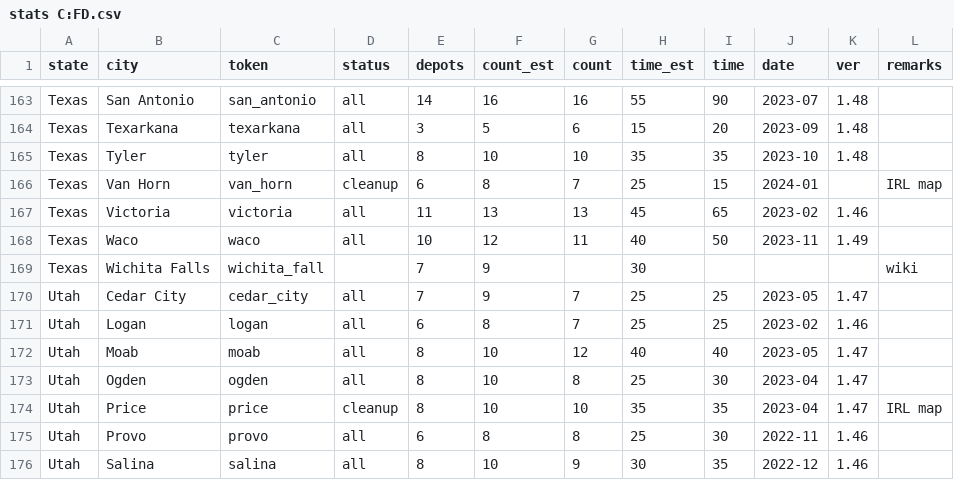
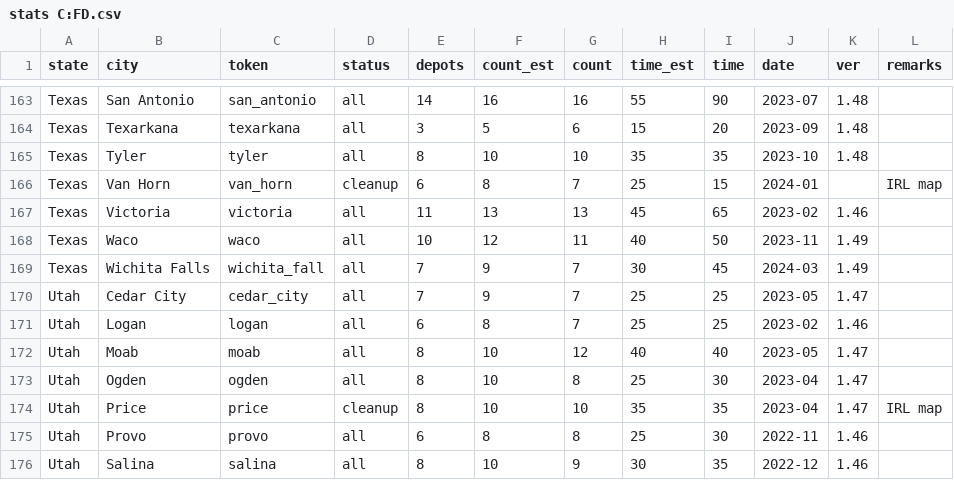
Before and after one commit to nautofon/cfd, a CSV file: stats C:FD.csv, drawn as a sheet; only a part is shown, gaps mark what is left out.

```diff
--- a/stats C:FD.csv
+++ b/stats C:FD.csv
@@ -168,3 +168,3 @@ Texas,Victoria,victoria,all,11,13,13,45,65,2023-02,1.46,
 Texas,Waco,waco,all,10,12,11,40,50,2023-11,1.49,
-Texas,Wichita Falls,wichita_fall,,7,9,,30,,,,wiki
+Texas,Wichita Falls,wichita_fall,all,7,9,7,30,45,2024-03,1.49,
 Utah,Cedar City,cedar_city,all,7,9,7,25,25,2023-05,1.47,
```
Also changed, not shown: 3 other files.
